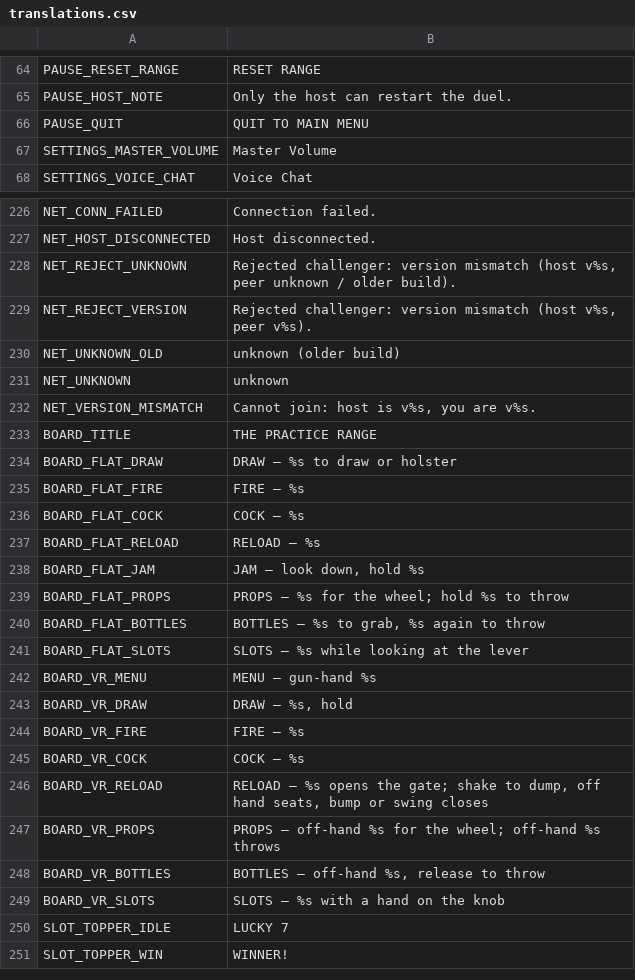
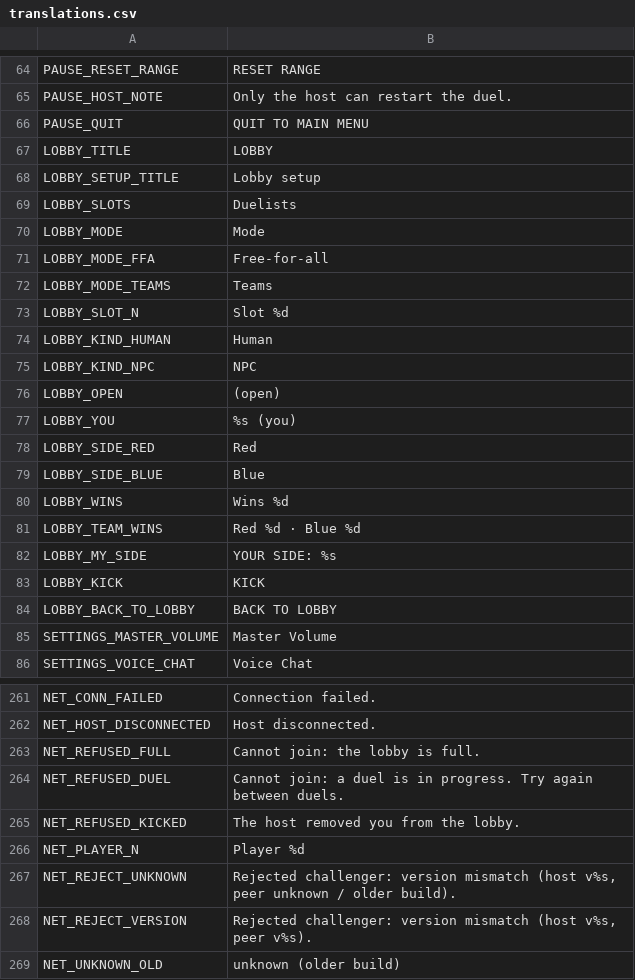
Before and after one commit to LucasFrigo/gunslinger, a CSV file: translations/translations.csv, drawn as a sheet; only a part is shown, gaps mark what is left out; the shorter side is filled out with more unchanged rows; the diff covers the shown part only; the diff names each change by its address in the sheet, - before the commit and + after, or states it on an @@ line.

```diff
--- a/translations/translations.csv
+++ b/translations/translations.csv
+row 67: LOBBY_TITLE | LOBBY
+row 68: LOBBY_SETUP_TITLE | Lobby setup
+row 69: LOBBY_SLOTS | Duelists
+row 70: LOBBY_MODE | Mode
+row 71: LOBBY_MODE_FFA | Free-for-all
+row 72: LOBBY_MODE_TEAMS | Teams
+row 73: LOBBY_SLOT_N | Slot %d
+row 74: LOBBY_KIND_HUMAN | Human
+row 75: LOBBY_KIND_NPC | NPC
+row 76: LOBBY_OPEN | (open)
+row 77: LOBBY_YOU | %s (you)
+row 78: LOBBY_SIDE_RED | Red
+row 79: LOBBY_SIDE_BLUE | Blue
+row 80: LOBBY_WINS | Wins %d
+row 81: LOBBY_TEAM_WINS | Red %d · Blue %d
+row 82: LOBBY_MY_SIDE | YOUR SIDE: %s
+row 83: LOBBY_KICK | KICK
+row 84: LOBBY_BACK_TO_LOBBY | BACK TO LOBBY
+row 263: NET_REFUSED_FULL | Cannot join: the lobby is full.
+row 264: NET_REFUSED_DUEL | Cannot join: a duel is in progress. Try again between duels.
+row 265: NET_REFUSED_KICKED | The host removed you from the lobby.
+row 266: NET_PLAYER_N | Player %d
```
Also changed, not shown: 18 added rows, 1 removed row and 2 edited cells elsewhere in this file, 52 other files.
